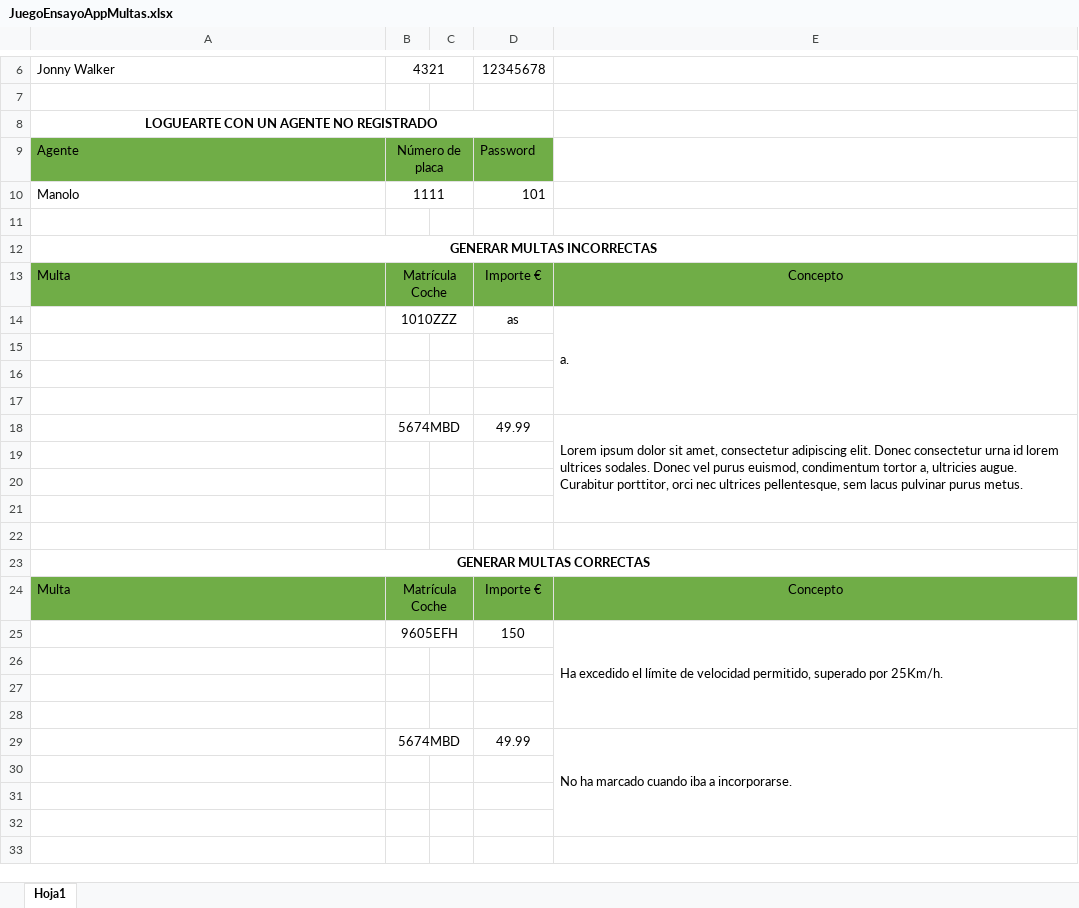
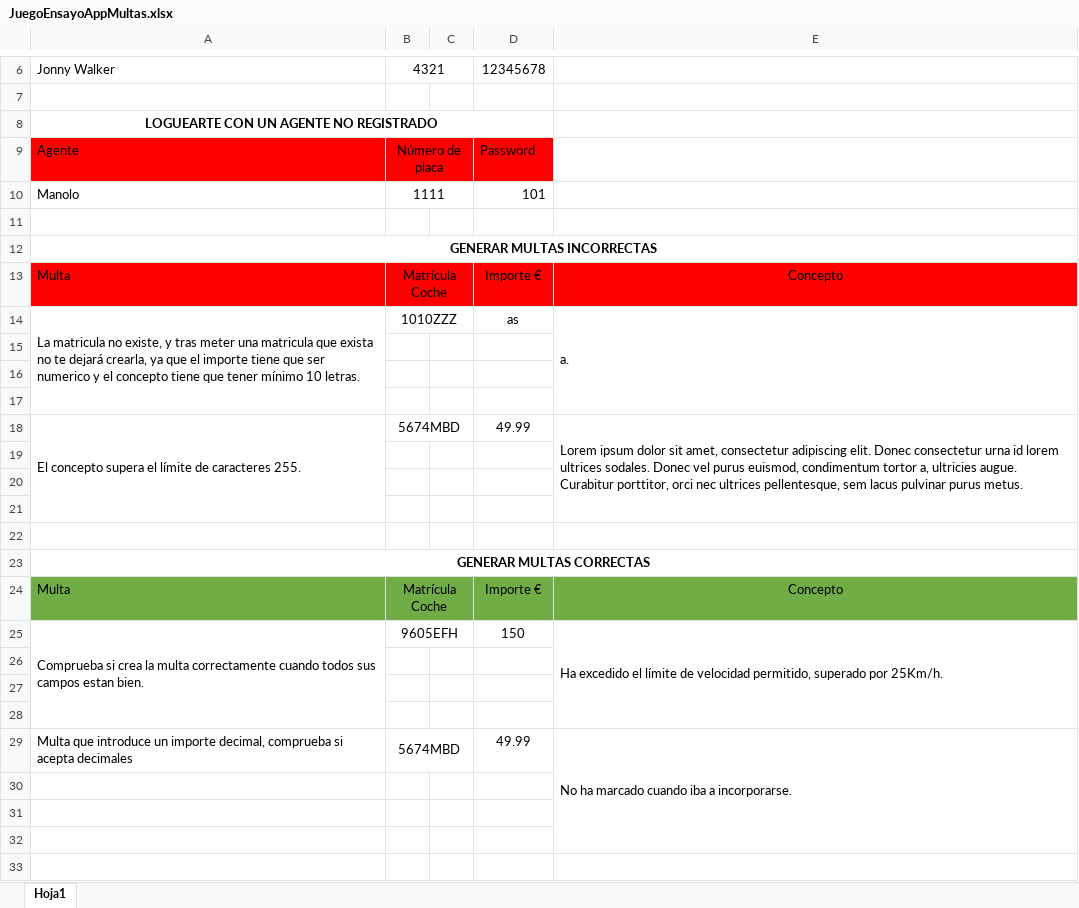
Before and after one commit to dZallo/appMultas, an Excel workbook: JuegoPruebas/JuegoEnsayoAppMultas.xlsx, sheet Hoja1, drawn as a sheet; only a part is shown, gaps mark what is left out; values as stored, in another font and other column widths than the file's, no borders; the diff covers the shown part only; the diff names each change by its address in the sheet, - before the commit and + after, or states it on an @@ line.

```diff
--- a/JuegoPruebas/JuegoEnsayoAppMultas.xlsx (sheet Hoja1)
+++ b/JuegoPruebas/JuegoEnsayoAppMultas.xlsx (sheet Hoja1)
-A9:D9 fill: #70AD47
+A9:D9 fill: #FF0000
-A13:E13 fill: #70AD47
+A13:E13 fill: #FF0000
-A14: (empty)
+A14: La matricula no existe, y tras meter una matricula que exista no te dejará crearla, ya que el importe tiene que ser numerico y el concepto tiene que tener mínimo 10 letras.
+A14:A17 merged
-A18: (empty)
+A18: El concepto supera el límite de caracteres 255.
+A18:A21 merged
-A25: (empty)
+A25: Comprueba si crea la multa correctamente cuando todos sus campos estan bien.
+A25:A28 merged
-A29: (empty)
+A29: Multa que introduce un importe decimal, comprueba si acepta decimales
```
Also changed, not shown: 7 added rows, 1 edited cell and merged cells elsewhere in this sheet.
